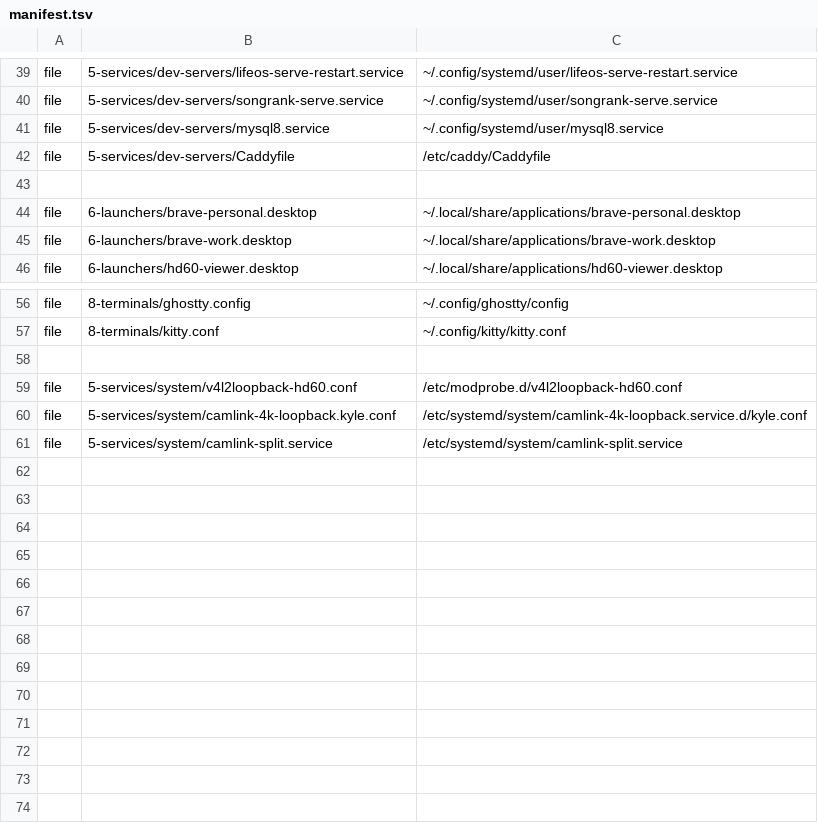
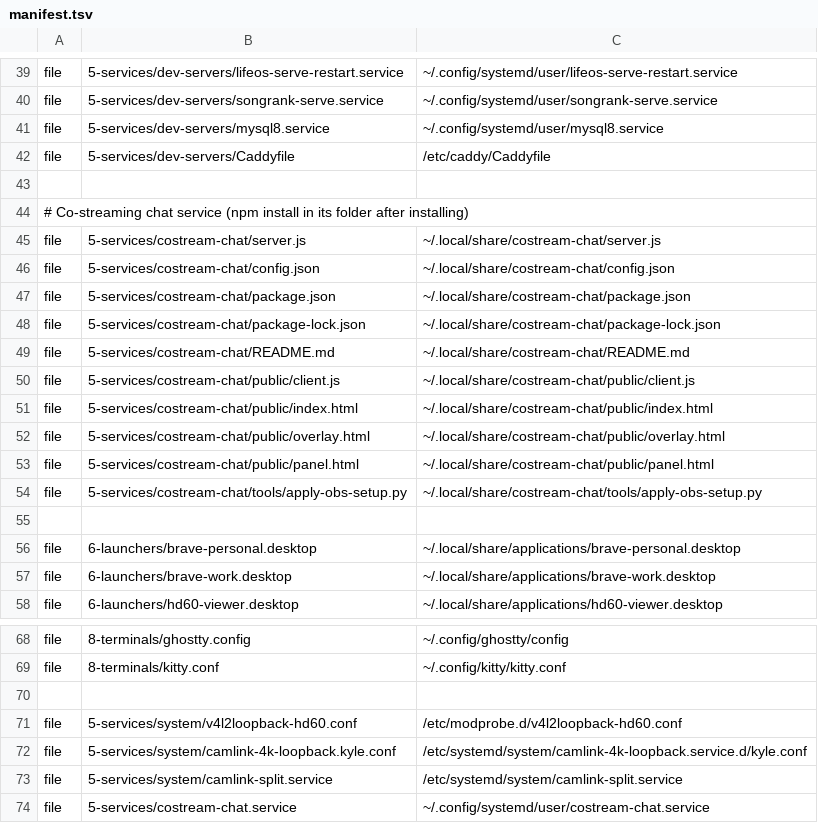
Before and after one commit to kyledoesdev/omarchy-setup, a TSV file: manifest.tsv, drawn as a sheet; only a part is shown, gaps mark what is left out.

Commit message:
Sync workspace-mode, costream-chat.service, README.md, config.json and 11 more
From omarchy by bin/sync.

M	1-modes/workspace-mode
A	5-services/costream-chat.service
A	5-services/costream-chat/README.md
A	5-services/costream-chat/config.json
A	5-services/costream-chat/package-lock.json
A	5-services/costream-chat/package.json
A	5-services/costream-chat/public/client.js
A	5-services/costream-chat/public/index.html
A	5-services/costream-chat/public/overlay.html
A	5-services/costream-chat/public/panel.html
A	5-services/costream-chat/server.js
A	5-services/costream-chat/tools/apply-obs-setup.py
M	5-services/enabled-units.txt
M	README.md
M	manifest.tsv

```diff
--- a/manifest.tsv
+++ b/manifest.tsv
@@ -43,2 +43,14 @@ file	5-services/dev-servers/Caddyfile	/etc/caddy/Caddyfile
 
+# Co-streaming chat service (npm install in its folder after installing)
+file	5-services/costream-chat/server.js	~/.local/share/costream-chat/server.js
+file	5-services/costream-chat/config.json	~/.local/share/costream-chat/config.json
+file	5-services/costream-chat/package.json	~/.local/share/costream-chat/package.json
+file	5-services/costream-chat/package-lock.json	~/.local/share/costream-chat/package-lock.json
+file	5-services/costream-chat/README.md	~/.local/share/costream-chat/README.md
+file	5-services/costream-chat/public/client.js	~/.local/share/costream-chat/public/client.js
+file	5-services/costream-chat/public/index.html	~/.local/share/costream-chat/public/index.html
+file	5-services/costream-chat/public/overlay.html	~/.local/share/costream-chat/public/overlay.html
+file	5-services/costream-chat/public/panel.html	~/.local/share/costream-chat/public/panel.html
+file	5-services/costream-chat/tools/apply-obs-setup.py	~/.local/share/costream-chat/tools/apply-obs-setup.py
+
 file	6-launchers/brave-personal.desktop	~/.local/share/applications/brave-personal.desktop
@@ -61 +73,2 @@ file	5-services/system/camlink-4k-loopback.kyle.conf	/etc/systemd/system/camlink
 file	5-services/system/camlink-split.service	/etc/systemd/system/camlink-split.service
+file	5-services/costream-chat.service	~/.config/systemd/user/costream-chat.service
```
Also changed, not shown: 14 other files.
